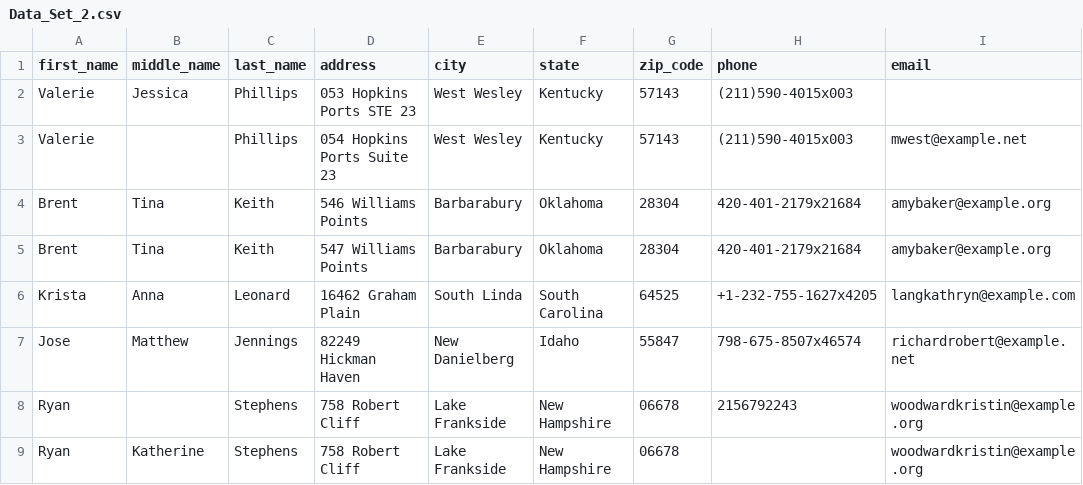
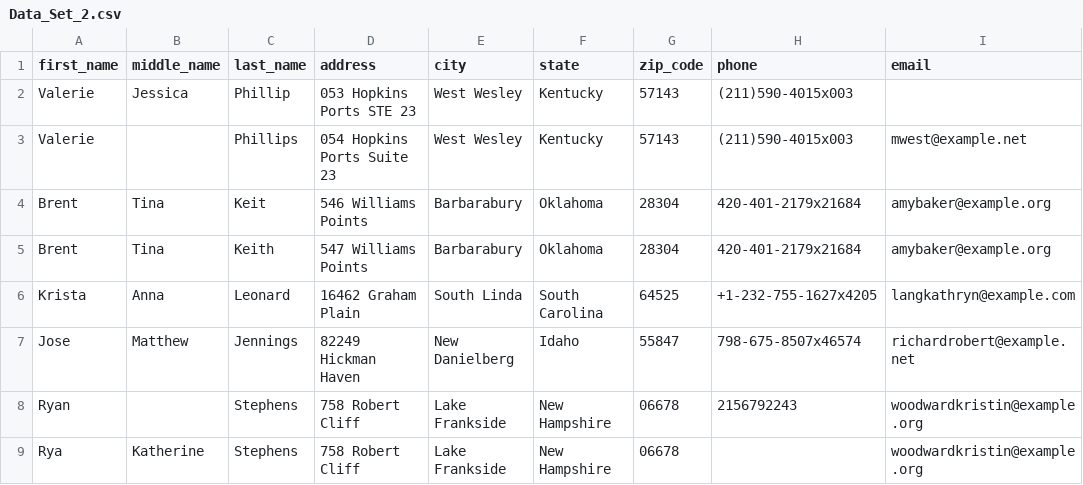
Before and after one commit to ankit48365/OpenMDM, a CSV file: mdm/source_data/Data_Set_2.csv, drawn as a sheet; only a part is shown; the diff names each change by its address in the sheet, - before the commit and + after, or states it on an @@ line.

```diff
--- a/mdm/source_data/Data_Set_2.csv
+++ b/mdm/source_data/Data_Set_2.csv
-C2 (last_name): Phillips
+C2 (last_name): Phillip
-C4 (last_name): Keith
+C4 (last_name): Keit
-A9 (first_name): Ryan
+A9 (first_name): Rya
```
Also changed, not shown: 15 other files.
